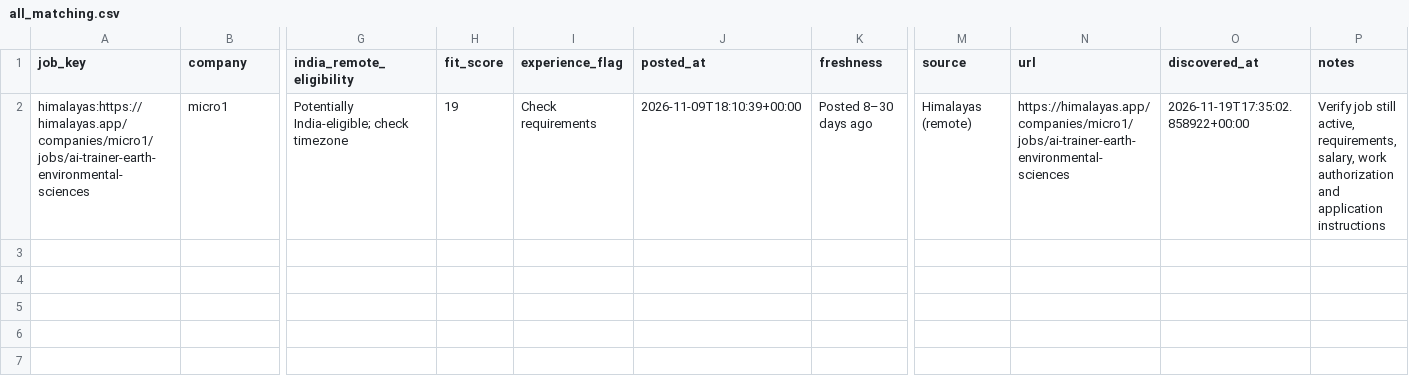
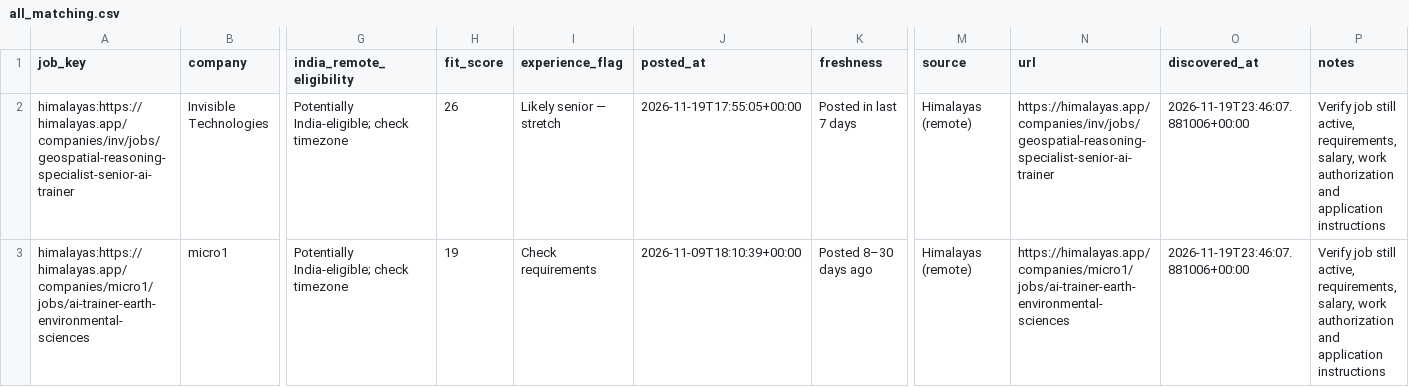
Before and after one commit to jaseemk-777/jaseemk-777-gis-job-hunter-v2-, a CSV file: reports/all_matching.csv, drawn as a sheet; only a part is shown, gaps mark what is left out; addresses are those after the commit; rows hold the shown columns only; the diff names each change by its address in the sheet, - before the commit and + after, or states it on an @@ line.

```diff
--- a/reports/all_matching.csv
+++ b/reports/all_matching.csv
+row 2: himalayas:https://himalayas.app/companies/inv/jobs/geospatial-reasoning-specialist-senior-ai-trainer | Invisible Technologies | Potentially India-eligible; check timezone | 26 | Likely senior — stretch | 2026-11-19T17:55:05+00:00 | Posted in last 7 days | Himalayas (remote) | https://himalayas.app/companies/inv/jobs/geospatial-reasoning-specialist-senior-ai-trainer | 2026-11-19T23:46:07.881006+00:00 | Verify job still active, requirements, salary, work authorization and application instructions
-O3 (discovered_at): 2026-11-19T17:35:02.858922+00:00
+O3 (discovered_at): 2026-11-19T23:46:07.881006+00:00
```
Also changed, not shown: 4 other files.
